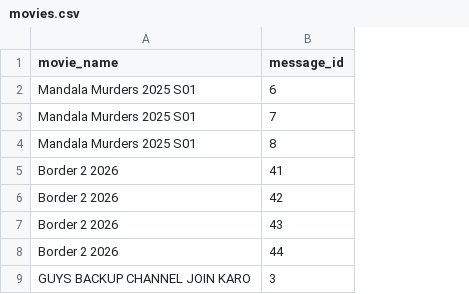
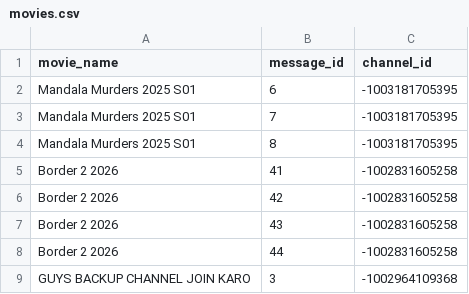
Before and after one commit to MNA0786/MNA_BOT, a CSV file: movies.csv, drawn as a sheet; the diff names each change by its address in the sheet, - before the commit and + after, or states it on an @@ line.

Commit message:
movies.csv
Added channel_id column to movies.csv with corresponding values.

```diff
--- a/movies.csv
+++ b/movies.csv
+column C (channel_id), rows 2-9: -1003181705395 | -1003181705395 | -1003181705395 | -1002831605258 | -1002831605258 | -1002831605258 | -1002831605258 | -1002964109368
```
